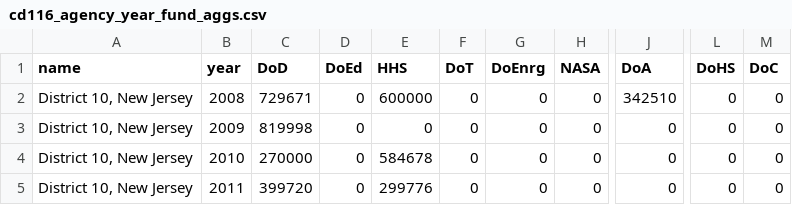
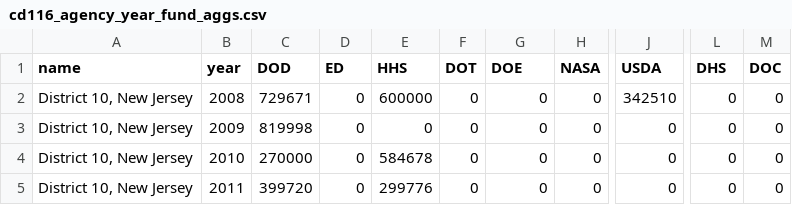
Before and after one commit to sethsch/innovations-explorer, a CSV file: myapp/data/cd116_agency_year_fund_aggs.csv, drawn as a sheet; only a part is shown, gaps mark what is left out; the diff names each change by its address in the sheet, - before the commit and + after, or states it on an @@ line.

```diff
--- a/myapp/data/cd116_agency_year_fund_aggs.csv
+++ b/myapp/data/cd116_agency_year_fund_aggs.csv
-C1: DoD
+C1: DOD
-D1: DoEd
+D1: ED
-F1: DoT
+F1: DOT
-G1: DoEnrg
+G1: DOE
-J1: DoA
+J1: USDA
-L1: DoHS
+L1: DHS
-M1: DoC
+M1: DOC
```
Also changed, not shown: 16 other files.
